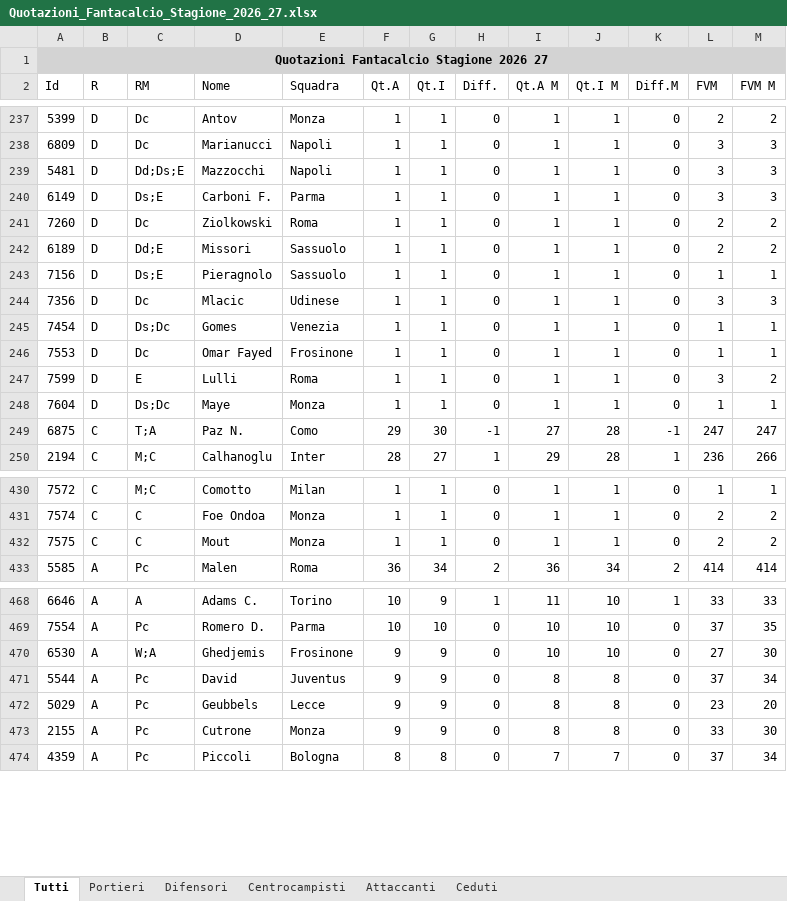
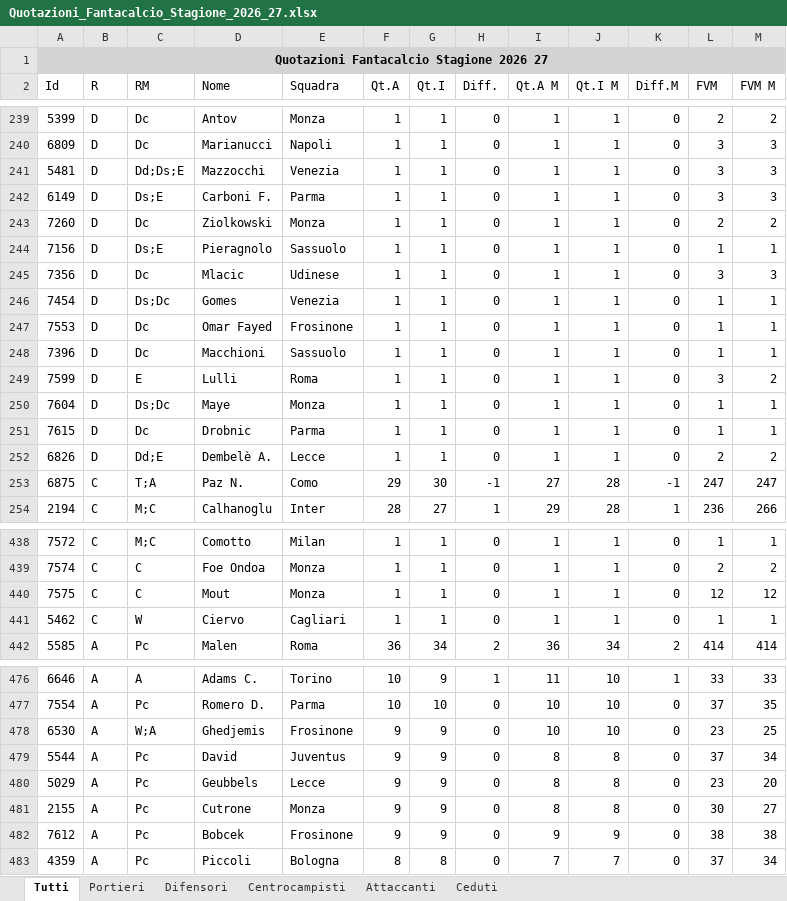
Before and after one commit to lunghisa/fantaoracle, an Excel workbook: dati/Quotazioni_Fantacalcio_Stagione_2026_27.xlsx, sheet Tutti, drawn as a sheet; only a part is shown, gaps mark what is left out; values as stored, in another font and other column widths than the file's, no borders; removed rows and columns are numbered as before the commit, all else as after; the diff covers the shown part only; the diff names each change by its address in the sheet, - before the commit and + after, or states it on an @@ line.

```diff
--- a/dati/Quotazioni_Fantacalcio_Stagione_2026_27.xlsx (sheet Tutti)
+++ b/dati/Quotazioni_Fantacalcio_Stagione_2026_27.xlsx (sheet Tutti)
-E241 (Squadra): Napoli
+E241 (Squadra): Venezia
-E243 (Squadra): Roma
+E243 (Squadra): Monza
-row 242: 6189 | D | Dd;E | Missori | Sassuolo | 1 | 1 | 0 | 1 | 1 | 0 | 2 | 2
+row 248: 7396 | D | Dc | Macchioni | Sassuolo | 1 | 1 | 0 | 1 | 1 | 0 | 1 | 1
+row 251: 7615 | D | Dc | Drobnic | Parma | 1 | 1 | 0 | 1 | 1 | 0 | 1 | 1
+row 252: 6826 | D | Dd;E | Dembelè A. | Lecce | 1 | 1 | 0 | 1 | 1 | 0 | 2 | 2
-L440 (FVM): 2
+L440 (FVM): 12
-M440 (FVM M): 2
+M440 (FVM M): 12
+row 441: 5462 | C | W | Ciervo | Cagliari | 1 | 1 | 0 | 1 | 1 | 0 | 1 | 1
-L478 (FVM): 27
+L478 (FVM): 23
-M478 (FVM M): 30
+M478 (FVM M): 25
-L481 (FVM): 33
+L481 (FVM): 30
-M481 (FVM M): 30
+M481 (FVM M): 27
+row 482: 7612 | A | Pc | Bobcek | Frosinone | 9 | 9 | 0 | 9 | 9 | 0 | 38 | 38
```
Also changed, not shown: 11 added rows, 7 removed rows and 33 edited cells elsewhere in this sheet, sheet Difensori, sheet Centrocampisti, sheet Ceduti, sheet Attaccanti, sheet Portieri, 1 other file.
